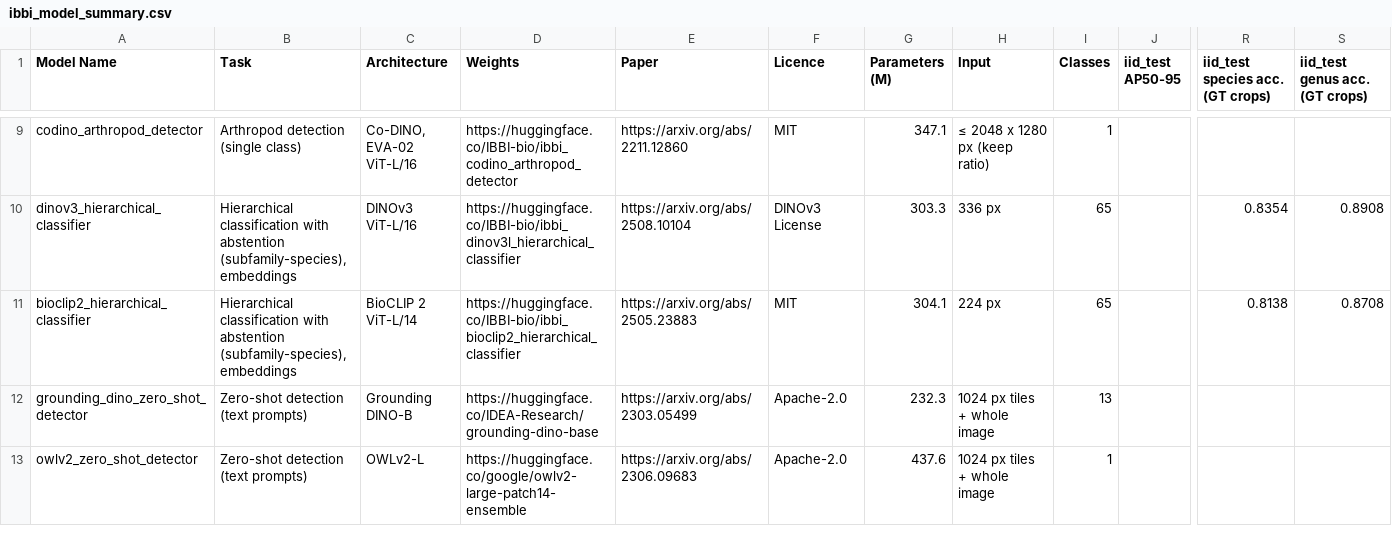
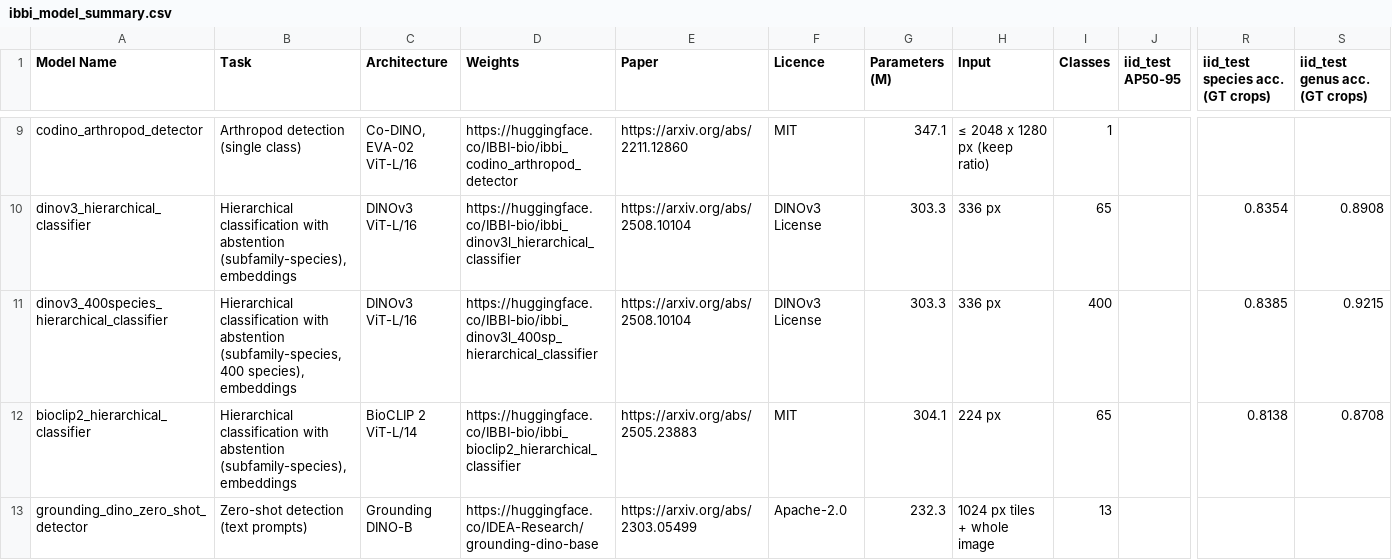
Before and after one commit to ChristopherMarais/IBBI, a CSV file: src/ibbi/data/ibbi_model_summary.csv, drawn as a sheet; only a part is shown, gaps mark what is left out; the shorter side is filled out with more unchanged rows; rows hold the shown columns only; the diff names each change by its address in the sheet, - before the commit and + after, or states it on an @@ line.

```diff
--- a/src/ibbi/data/ibbi_model_summary.csv
+++ b/src/ibbi/data/ibbi_model_summary.csv
+row 11: dinov3_400species_hierarchical_classifier | Hierarchical classification with abstention (subfamily-species, 400 species), embeddings | DINOv3 ViT-L/16 | https://huggingface.co/IBBI-bio/ibbi_dinov3l_400sp_hierarchical_classifier | https://arxiv.org/abs/2508.10104 | DINOv3 License | 303.3 | 336 px | 400 |  | 0.8385 | 0.9215
```
Also changed, not shown: 10 other files.
